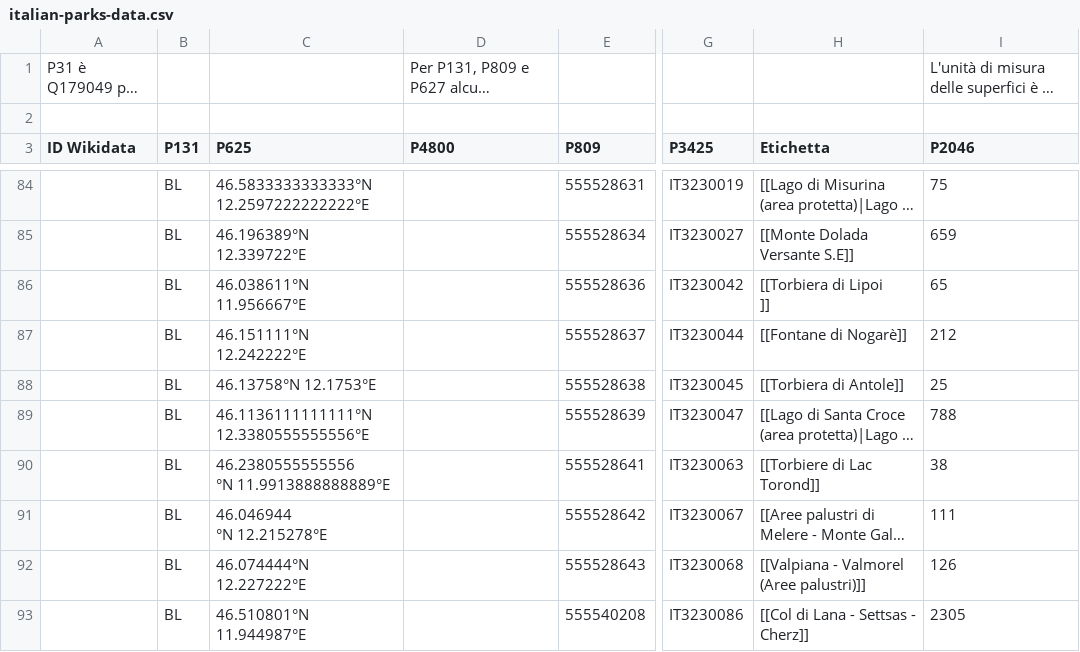
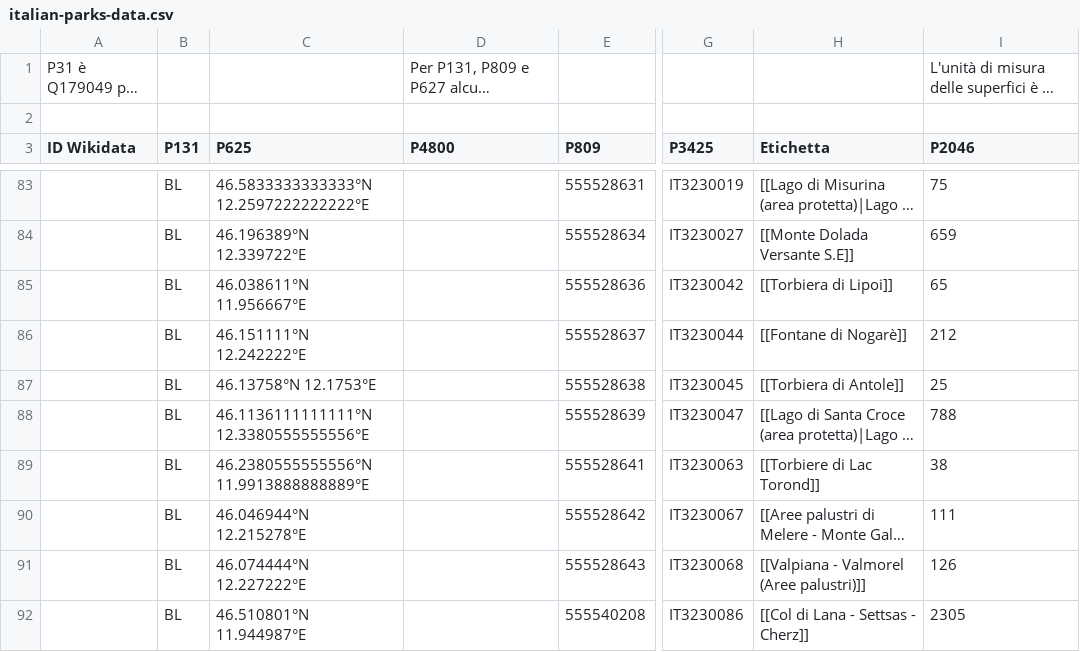
Before and after one commit to valerio-bozzolan/Wikimedia-Valerio-Bozzolan-bot-tasks, a CSV file: 2018-02-italian-parks/data/italian-parks-data.csv, drawn as a sheet; only a part is shown, gaps mark what is left out; long unchanged cells end in …; addresses are those after the commit; ↵ is a line break in a cell; the diff covers the shown part only; the diff names each change by its address in the sheet, - before the commit and + after, or states it on an @@ line.

```diff
--- a/2018-02-italian-parks/data/italian-parks-data.csv
+++ b/2018-02-italian-parks/data/italian-parks-data.csv
-H85 (Etichetta): [[Torbiera di Lipoi ↵ ]]
+H85 (Etichetta): [[Torbiera di Lipoi]]
-C89 (P625): 46.2380555555556 ↵ °N 11.9913888888889°E
+C89 (P625): 46.2380555555556°N 11.9913888888889°E
-C90 (P625): 46.046944 ↵ °N 12.215278°E
+C90 (P625): 46.046944°N 12.215278°E
```
Also changed, not shown: 1 removed row and 32 edited cells elsewhere in this file.
